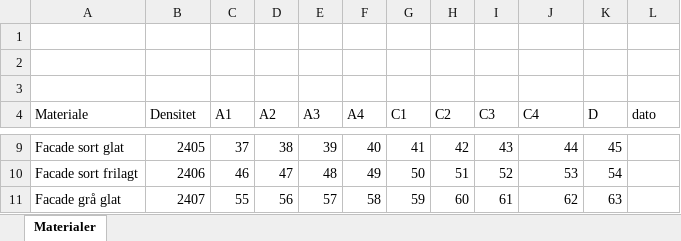
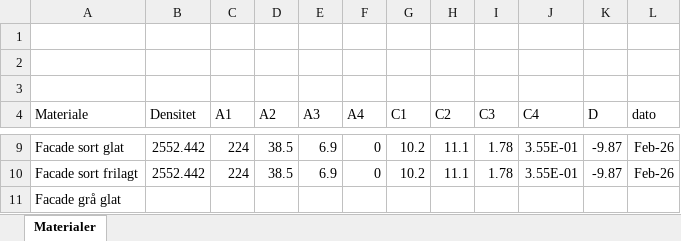
Before and after one commit to lkivers1-dk/epd-beregner, an Excel workbook: materialedata.xlsx, sheet Materialer, drawn as a sheet; only a part is shown, gaps mark what is left out; values as stored, in another font and other column widths than the file's, no borders; table styles not drawn; the diff covers the shown part only; the diff names each change by its address in the sheet, - before the commit and + after, or states it on an @@ line.

```diff
--- a/materialedata.xlsx (sheet Materialer)
+++ b/materialedata.xlsx (sheet Materialer)
-B9 (Densitet): 2405
+B9 (Densitet): 2552.442
-C9 (A1): 37
+C9 (A1): 224
-D9 (A2): 38
+D9 (A2): 38.5
-E9 (A3): 39
+E9 (A3): 6.9
-F9 (A4): 40
+F9 (A4): 0
-G9 (C1): 41
+G9 (C1): 10.2
-H9 (C2): 42
+H9 (C2): 11.1
-I9 (C3): 43
+I9 (C3): 1.78
-J9 (C4): 44
+J9 (C4): 3.55E-01
-K9 (D): 45
+K9 (D): -9.87
-L9:L10 (dato): (empty)
+L9:L10 (dato): Feb-26
-B10 (Densitet): 2406
+B10 (Densitet): 2552.442
-C10 (A1): 46
+C10 (A1): 224
-D10 (A2): 47
+D10 (A2): 38.5
-E10 (A3): 48
+E10 (A3): 6.9
-F10 (A4): 49
+F10 (A4): 0
-G10 (C1): 50
+G10 (C1): 10.2
-H10 (C2): 51
+H10 (C2): 11.1
-I10 (C3): 52
+I10 (C3): 1.78
-J10 (C4): 53
+J10 (C4): 3.55E-01
-K10 (D): 54
+K10 (D): -9.87
-B11 (Densitet): 2407
+B11 (Densitet): (empty)
-C11 (A1): 55
+C11 (A1): (empty)
-D11 (A2): 56
+D11 (A2): (empty)
-E11 (A3): 57
+E11 (A3): (empty)
-F11 (A4): 58
+F11 (A4): (empty)
-G11 (C1): 59
+G11 (C1): (empty)
-H11 (C2): 60
+H11 (C2): (empty)
-I11 (C3): 61
+I11 (C3): (empty)
-J11 (C4): 62
+J11 (C4): (empty)
-K11 (D): 63
+K11 (D): (empty)
```
Also changed, not shown: 1 added row, 1 removed row and 60 edited cells elsewhere in this sheet.
